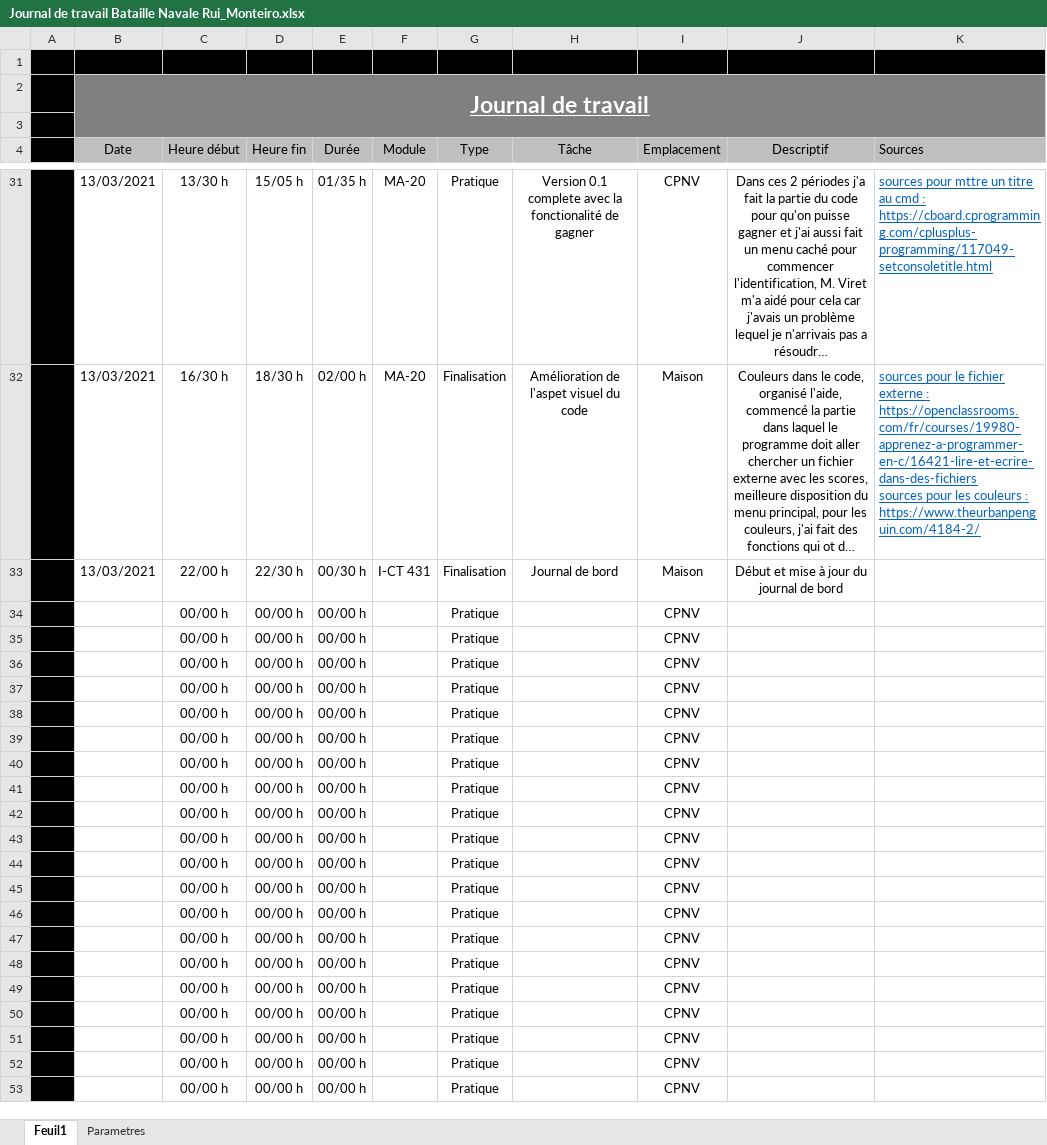
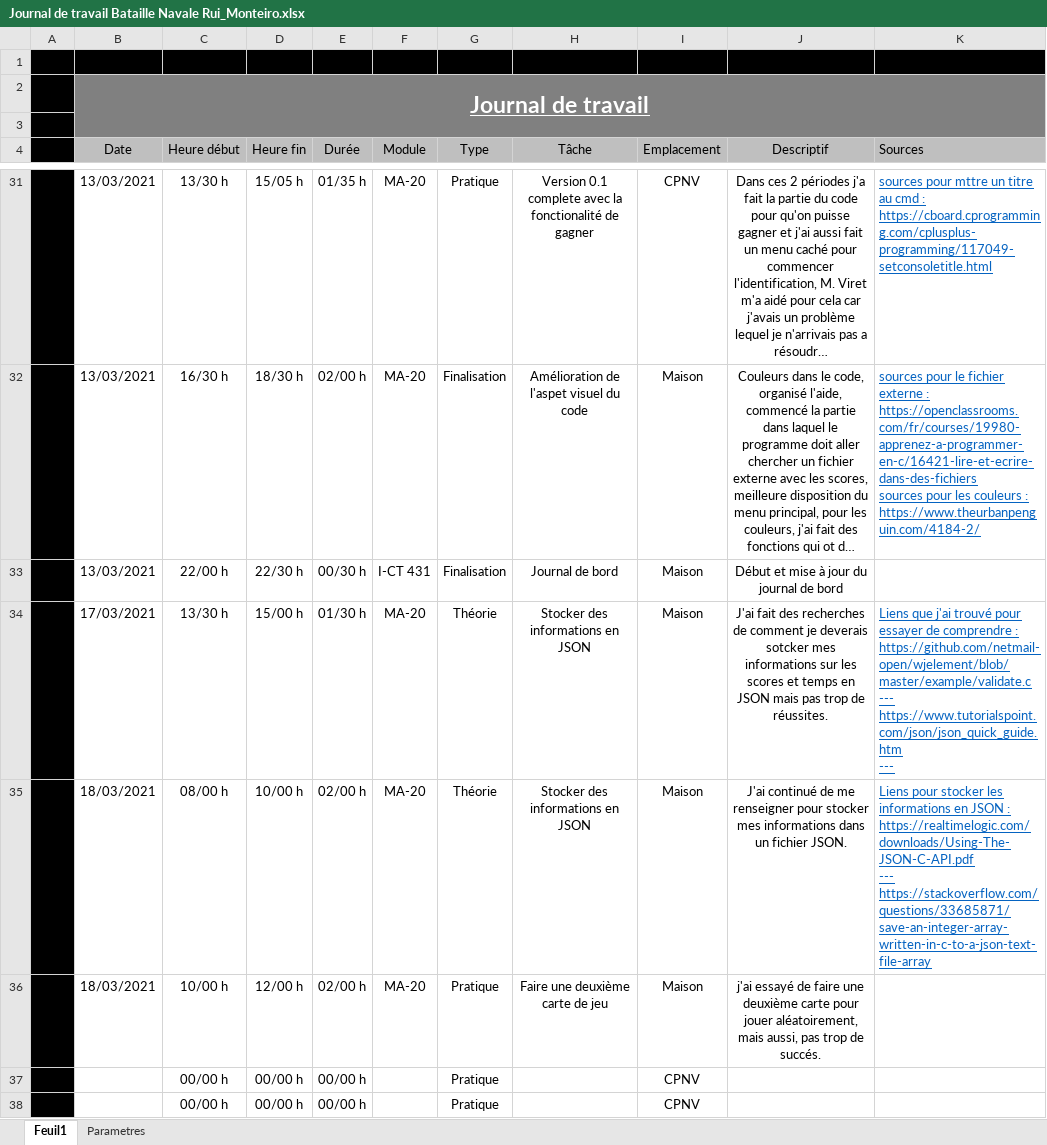
Before and after one commit to Ruimmp/BatailleNavale, an Excel workbook: Documentation/Journal de travail Bataille Navale Rui_Monteiro.xlsx, sheet Feuil1, drawn as a sheet; only a part is shown, gaps mark what is left out; the shorter side is filled out with more unchanged rows; long unchanged cells end in …; values as stored, in another font and other column widths than the file's, no borders; removed rows and columns are numbered as before the commit, all else as after; ↵ is a line break in a cell; the diff names each change by its address in the sheet, - before the commit and + after, or states it on an @@ line.

Commit message:
Tentative de faire ka deuxième carte

```diff
--- a/Documentation/Journal de travail Bataille Navale Rui_Monteiro.xlsx (sheet Feuil1)
+++ b/Documentation/Journal de travail Bataille Navale Rui_Monteiro.xlsx (sheet Feuil1)
-row 34:  |  | 00/00 h | 00/00 h | 00/00 h |  | Pratique |  | CPNV
-row 35:  |  | 00/00 h | 00/00 h | 00/00 h |  | Pratique |  | CPNV
-row 36:  |  | 00/00 h | 00/00 h | 00/00 h |  | Pratique |  | CPNV
+row 34:  | 17/03/2021 | 13/30 h | 15/00 h | 01/30 h | MA-20 | Théorie | Stocker des informations en JSON | Maison | J'ai fait des recherches de comment je deverais sotcker mes informations sur les scores et temps en JSON mais pas trop de réussites. | Liens que j'ai trouvé pour essayer de comprendre : ↵ https://github.com/netmail-open/wjelement/blob/master/example/validate.c ↵ --- ↵ https://www.tutorialspoint.com/json/json_quick_guide.htm ↵ ---
+row 35:  | 18/03/2021 | 08/00 h | 10/00 h | 02/00 h | MA-20 | Théorie | Stocker des informations en JSON | Maison | J'ai continué de me renseigner pour stocker mes informations dans un fichier JSON. | Liens pour stocker les informations en JSON : ↵ https://realtimelogic.com/downloads/Using-The-JSON-C-API.pdf ↵ --- ↵ https://stackoverflow.com/questions/33685871/save-an-integer-array-written-in-c-to-a-json-text-file-array
+row 36:  | 18/03/2021 | 10/00 h | 12/00 h | 02/00 h | MA-20 | Pratique | Faire une deuxième carte de jeu | Maison | j'ai essayé de faire une deuxième carte pour jouer aléatoirement, mais aussi, pas trop de succés.
```
Also changed, not shown: 5 other files.
